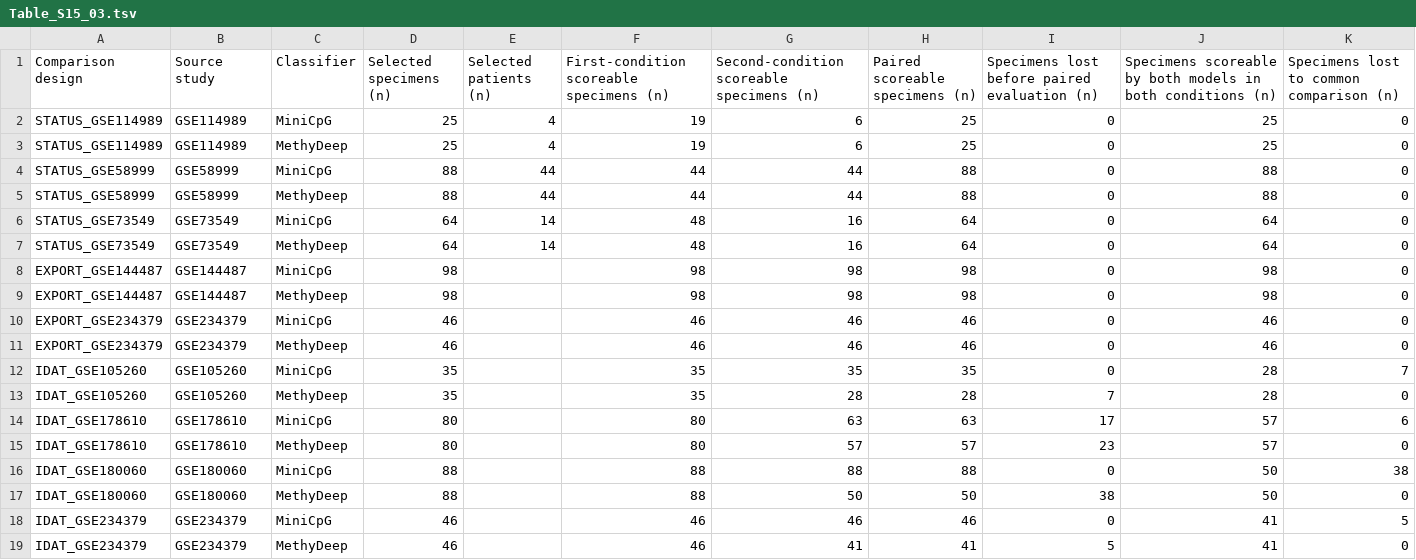
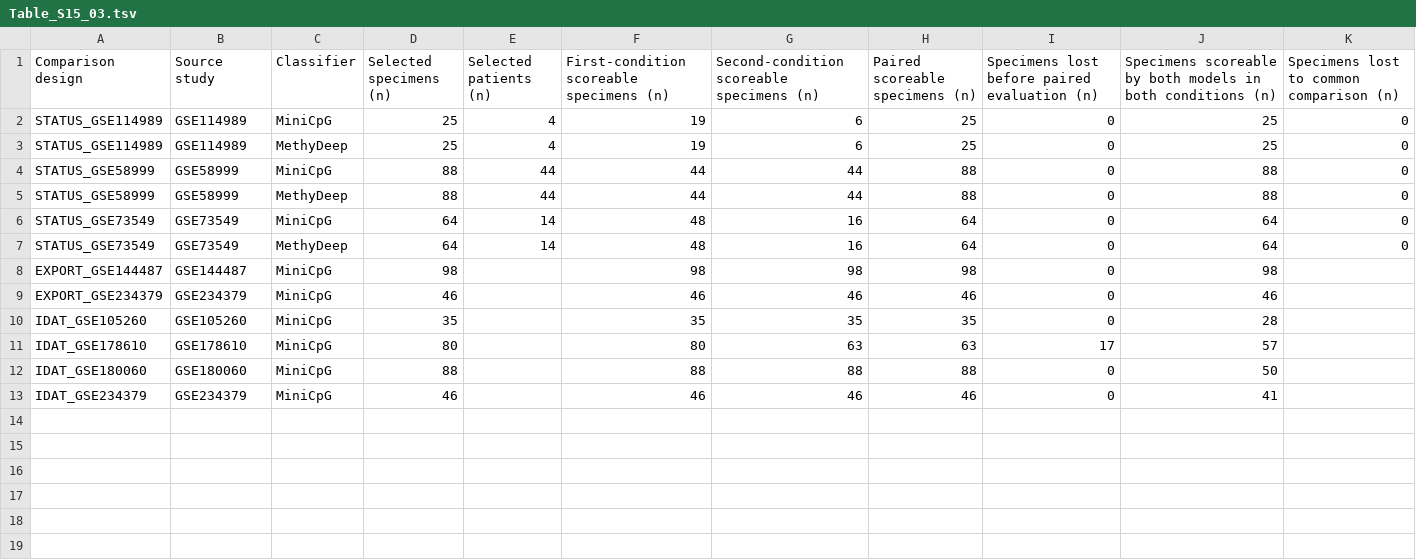
Before and after one commit to Talgutman/MiniCpG, a TSV file: results/revision_20261119/Table_S15_03.tsv, drawn as a sheet.

```diff
--- a/results/revision_20261119/Table_S15_03.tsv
+++ b/results/revision_20261119/Table_S15_03.tsv
@@ -7,13 +7,7 @@ STATUS_GSE73549	GSE73549	MiniCpG	64	14	48	16	64	0	64	0
 STATUS_GSE73549	GSE73549	MethyDeep	64	14	48	16	64	0	64	0
-EXPORT_GSE144487	GSE144487	MiniCpG	98		98	98	98	0	98	0
-EXPORT_GSE144487	GSE144487	MethyDeep	98		98	98	98	0	98	0
-EXPORT_GSE234379	GSE234379	MiniCpG	46		46	46	46	0	46	0
-EXPORT_GSE234379	GSE234379	MethyDeep	46		46	46	46	0	46	0
-IDAT_GSE105260	GSE105260	MiniCpG	35		35	35	35	0	28	7
-IDAT_GSE105260	GSE105260	MethyDeep	35		35	28	28	7	28	0
-IDAT_GSE178610	GSE178610	MiniCpG	80		80	63	63	17	57	6
-IDAT_GSE178610	GSE178610	MethyDeep	80		80	57	57	23	57	0
-IDAT_GSE180060	GSE180060	MiniCpG	88		88	88	88	0	50	38
-IDAT_GSE180060	GSE180060	MethyDeep	88		88	50	50	38	50	0
-IDAT_GSE234379	GSE234379	MiniCpG	46		46	46	46	0	41	5
-IDAT_GSE234379	GSE234379	MethyDeep	46		46	41	41	5	41	0
+EXPORT_GSE144487	GSE144487	MiniCpG	98		98	98	98	0	98	
+EXPORT_GSE234379	GSE234379	MiniCpG	46		46	46	46	0	46	
+IDAT_GSE105260	GSE105260	MiniCpG	35		35	35	35	0	28	
+IDAT_GSE178610	GSE178610	MiniCpG	80		80	63	63	17	57	
+IDAT_GSE180060	GSE180060	MiniCpG	88		88	88	88	0	50	
+IDAT_GSE234379	GSE234379	MiniCpG	46		46	46	46	0	41	
```
Also changed, not shown: results/revision_20261119/Table_S15_01.tsv, results/revision_20261119/Table_S15_02.tsv, 7 other files.
